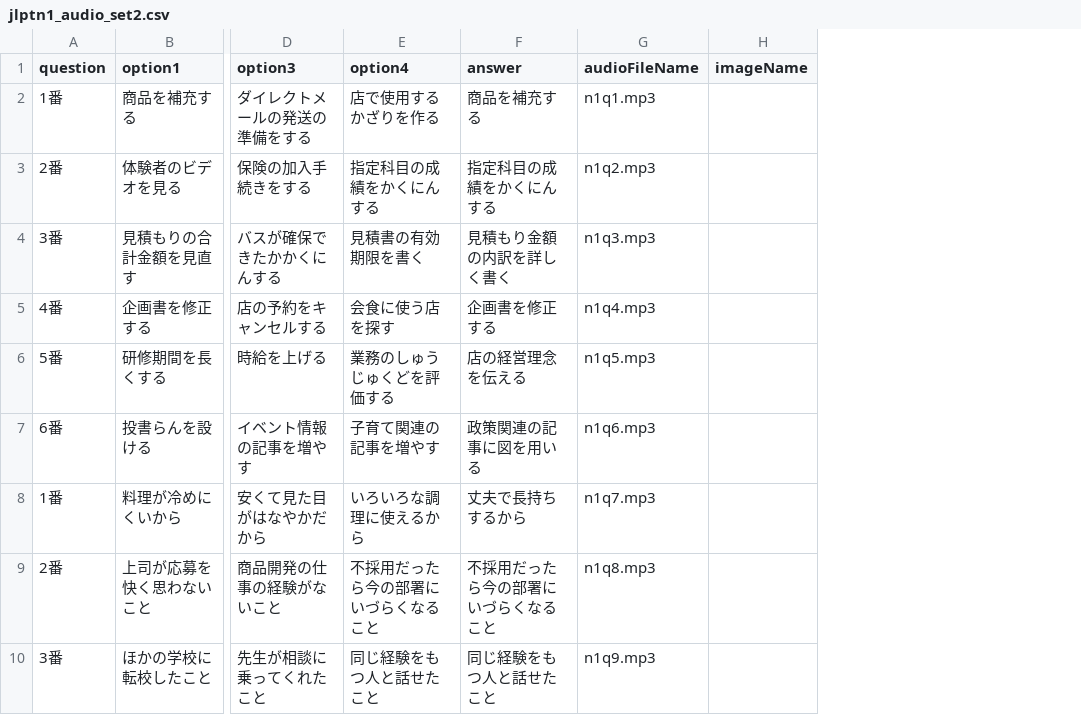
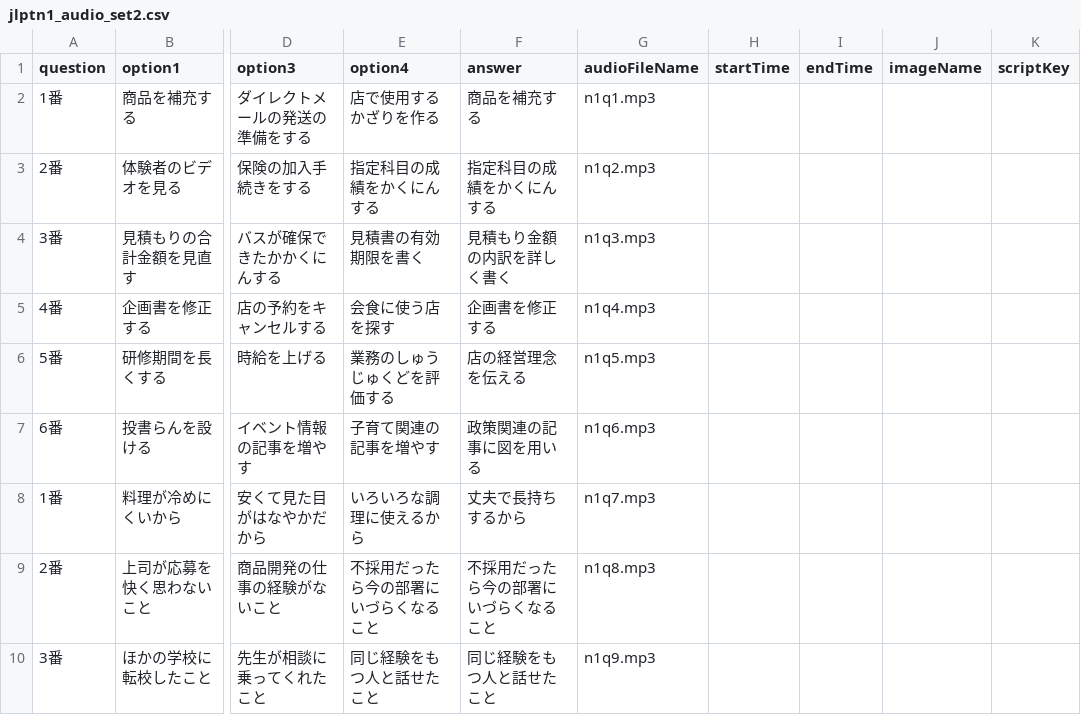
Before and after one commit to Jamminssssss/JLPTN1, a CSV file: N1TestApp/Resources/jlptn1_audio_set2.csv, drawn as a sheet; only a part is shown, gaps mark what is left out; the diff names each change by its address in the sheet, - before the commit and + after, or states it on an @@ line.

```diff
--- a/N1TestApp/Resources/jlptn1_audio_set2.csv
+++ b/N1TestApp/Resources/jlptn1_audio_set2.csv
+column H (startTime), empty
+column I (endTime), empty
+column K (scriptKey), empty
```
Also changed, not shown: N1TestApp/Resources/jlptn1_audio_set1.csv, 1 other file.
